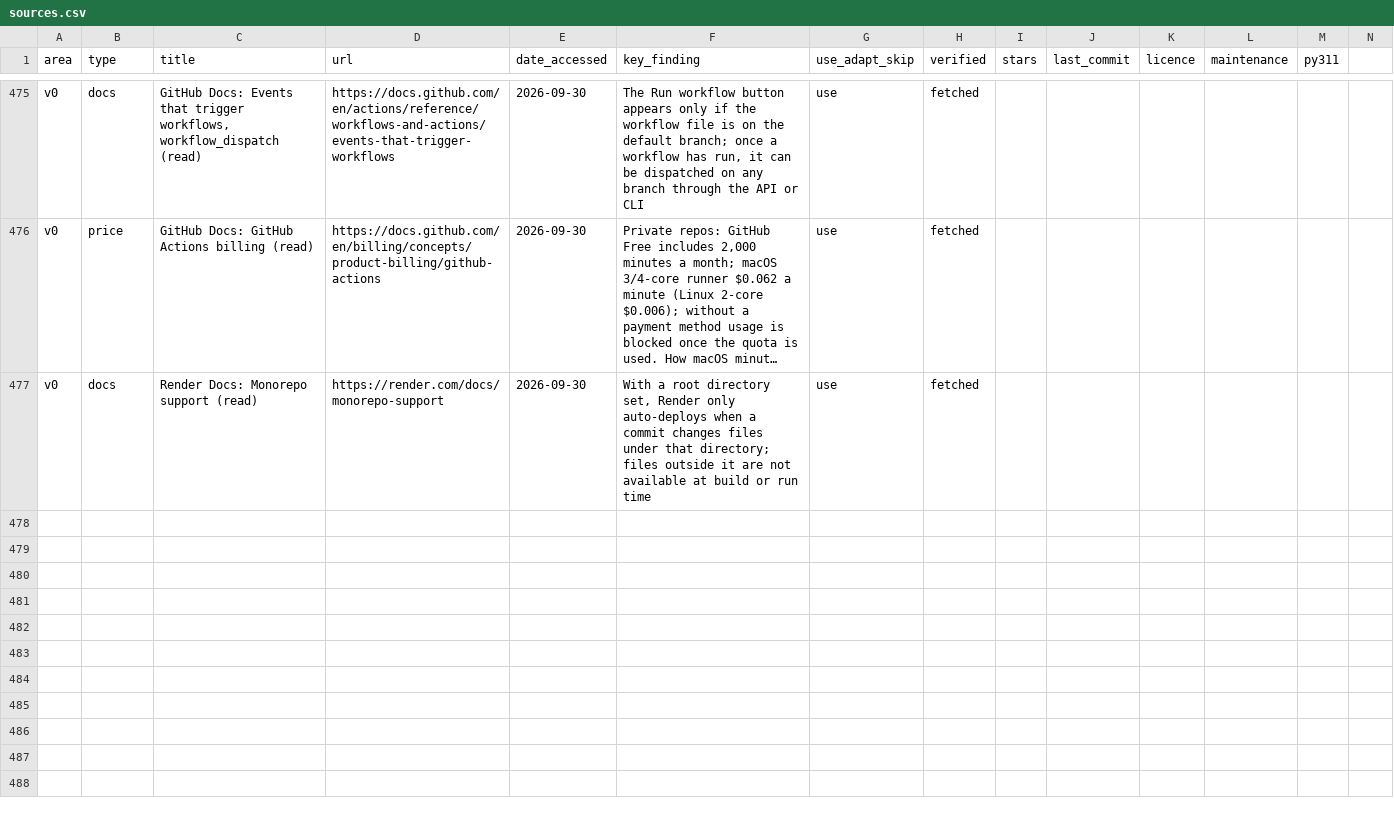
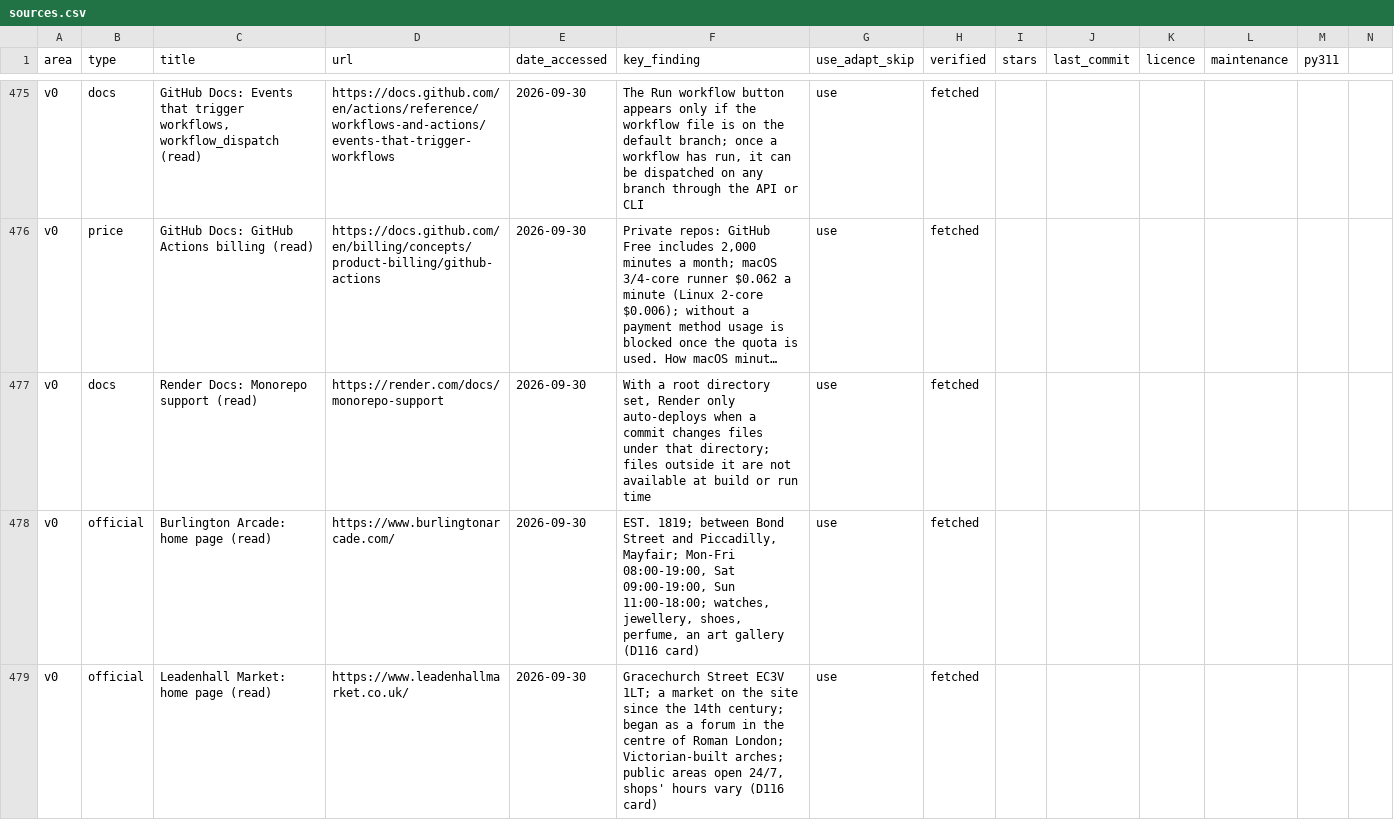
Before and after one commit to Abramceeeek/Sofia.K, a CSV file: research/sources.csv, drawn as a sheet; only a part is shown, gaps mark what is left out; long unchanged cells end in …; rows hold the shown columns only; the diff covers the shown part only; the diff names each change by its address in the sheet, - before the commit and + after, or states it on an @@ line.

```diff
--- a/research/sources.csv
+++ b/research/sources.csv
+row 478: v0 | official | Burlington Arcade: home page (read) | https://www.burlingtonarcade.com/ | 2026-09-30 | EST. 1819; between Bond Street and Piccadilly, Mayfair; Mon-Fri 08:00-19:00, Sat 09:00-19:00, Sun 11:00-18:00; watches, jewellery, shoes, perfume, an art gallery (D116 card) | use | fetched
+row 479: v0 | official | Leadenhall Market: home page (read) | https://www.leadenhallmarket.co.uk/ | 2026-09-30 | Gracechurch Street EC3V 1LT; a market on the site since the 14th century; began as a forum in the centre of Roman London; Victorian-built arches; public areas open 24/7, shops' hours vary (D116 card) | use | fetched
```
Also changed, not shown: 6 added rows elsewhere in this file, 16 other files.
